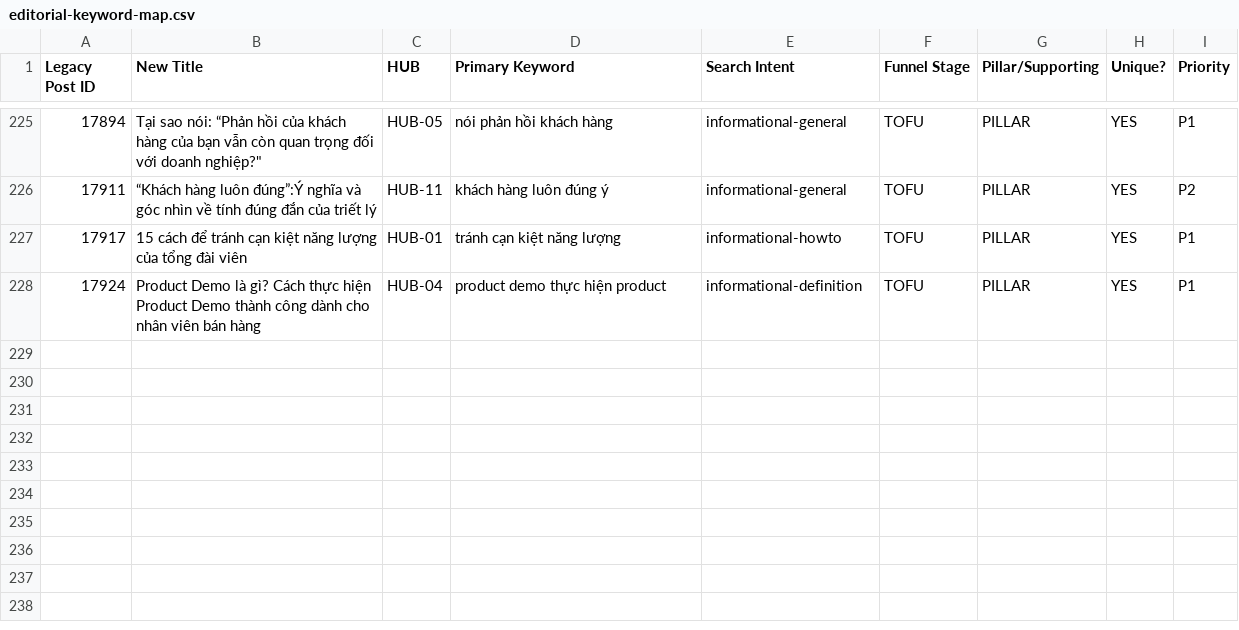
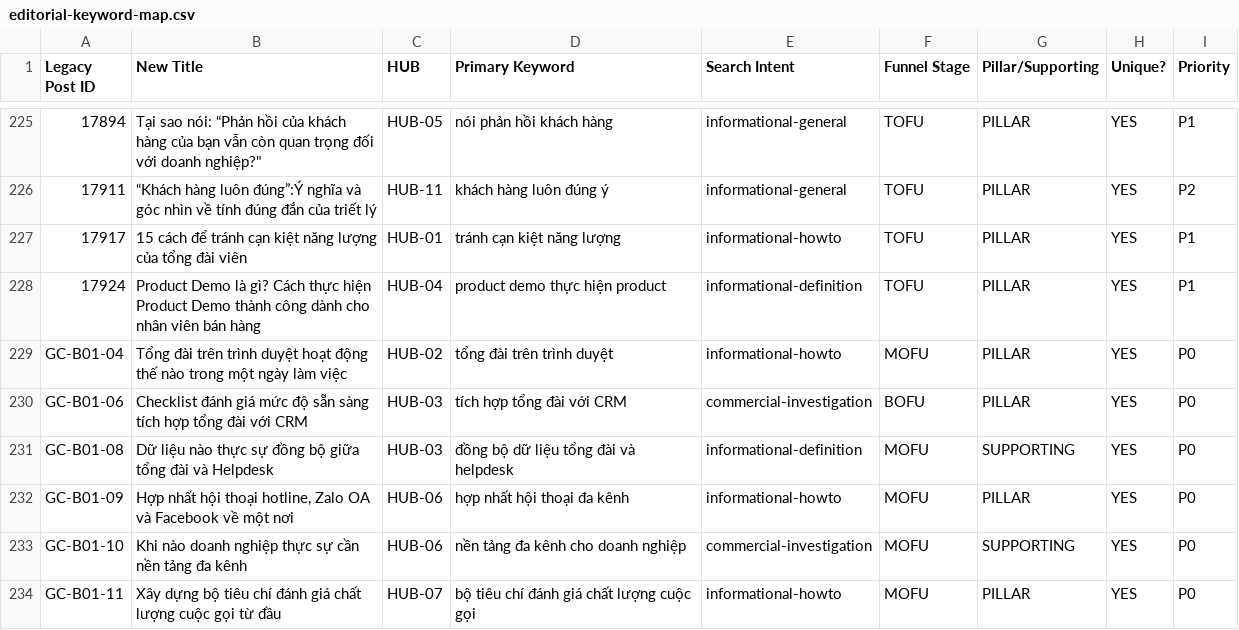
Before and after one commit to wcorenoiluc-dev/Gcalls-website-app, a CSV file: docs/content-review/blog/editorial-keyword-map.csv, drawn as a sheet; only a part is shown, gaps mark what is left out; the diff covers the shown part only; the diff names each change by its address in the sheet, - before the commit and + after, or states it on an @@ line.

```diff
--- a/docs/content-review/blog/editorial-keyword-map.csv
+++ b/docs/content-review/blog/editorial-keyword-map.csv
+row 229: GC-B01-04 | Tổng đài trên trình duyệt hoạt động thế nào trong một ngày làm việc | HUB-02 | tổng đài trên trình duyệt | informational-howto | MOFU | PILLAR | YES | P0
+row 230: GC-B01-06 | Checklist đánh giá mức độ sẵn sàng tích hợp tổng đài với CRM | HUB-03 | tích hợp tổng đài với CRM | commercial-investigation | BOFU | PILLAR | YES | P0
+row 231: GC-B01-08 | Dữ liệu nào thực sự đồng bộ giữa tổng đài và Helpdesk | HUB-03 | đồng bộ dữ liệu tổng đài và helpdesk | informational-definition | MOFU | SUPPORTING | YES | P0
+row 232: GC-B01-09 | Hợp nhất hội thoại hotline, Zalo OA và Facebook về một nơi | HUB-06 | hợp nhất hội thoại đa kênh | informational-howto | MOFU | PILLAR | YES | P0
+row 233: GC-B01-10 | Khi nào doanh nghiệp thực sự cần nền tảng đa kênh | HUB-06 | nền tảng đa kênh cho doanh nghiệp | commercial-investigation | MOFU | SUPPORTING | YES | P0
+row 234: GC-B01-11 | Xây dựng bộ tiêu chí đánh giá chất lượng cuộc gọi từ đầu | HUB-07 | bộ tiêu chí đánh giá chất lượng cuộc gọi | informational-howto | MOFU | PILLAR | YES | P0
```
Also changed, not shown: 5 added rows and 30 edited cells elsewhere in this file, docs/content-review/blog/editorial-batch-plan.csv, docs/content-review/blog/editorial-cannibalization-map.csv, 16 other files.
